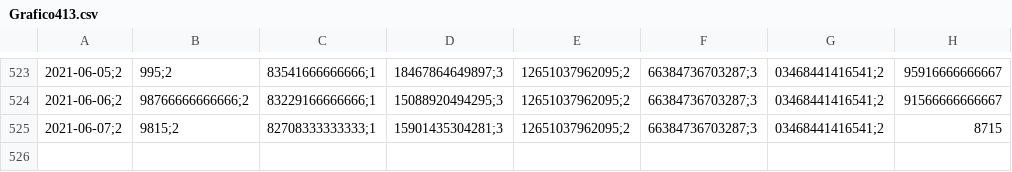
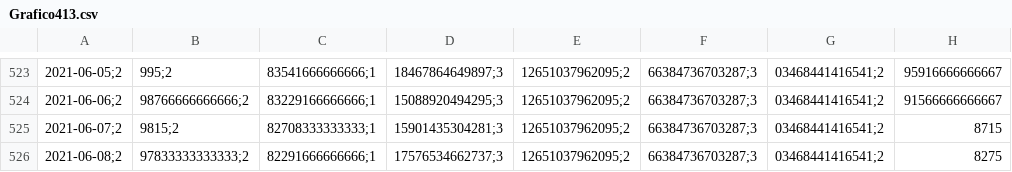
Before and after one commit to esterodr/Monitor_v2, a CSV file: CSV/Grafico413.csv, drawn as a sheet; only a part is shown, gaps mark what is left out; the diff names each change by its address in the sheet, - before the commit and + after, or states it on an @@ line.

```diff
--- a/CSV/Grafico413.csv
+++ b/CSV/Grafico413.csv
+row 526: 2021-06-08;2 | 97833333333333;2 | 82291666666666;1 | 17576534662737;3 | 12651037962095;2 | 66384736703287;3 | 03468441416541;2 | 8275
```
Also changed, not shown: CSV/Grafico414.csv, CSV/Grafico804.csv, 37 other files.
